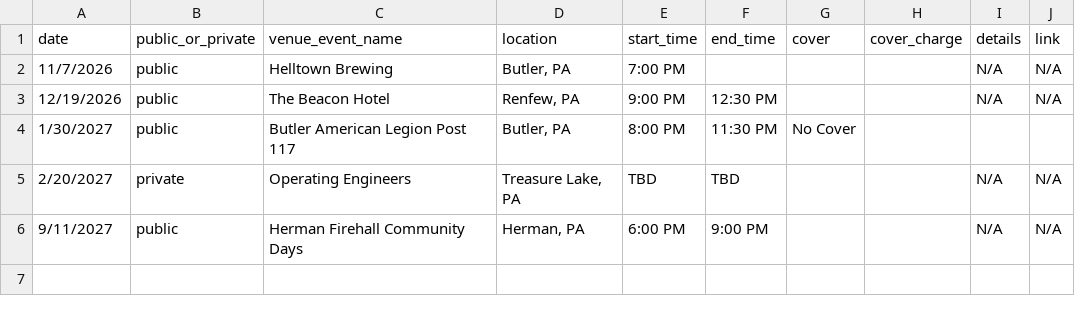
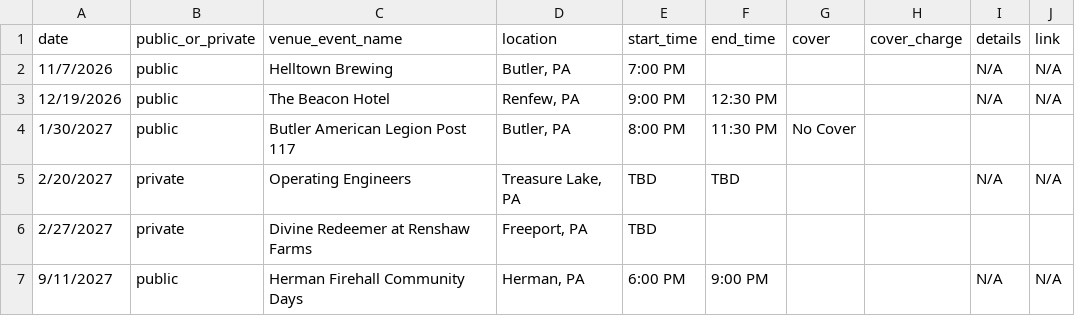
Before and after one commit to kevikramer/jentzband, a CSV file: jentz_gig_dates_sheet_1.csv, drawn as a sheet.

```diff
--- a/jentz_gig_dates_sheet_1.csv
+++ b/jentz_gig_dates_sheet_1.csv
@@ -5,2 +5,3 @@ date,public_or_private,venue_event_name,location,start_time,end_time,cover,cover
 2/20/2027,private,Operating Engineers,"Treasure Lake, PA",TBD,TBD,,,N/A,N/A
+2/27/2027,private,Divine Redeemer at Renshaw Farms,"Freeport, PA",TBD,,,,,
 9/11/2027,public,Herman Firehall Community Days,"Herman, PA",6:00 PM,9:00 PM,,,N/A,N/A
```
